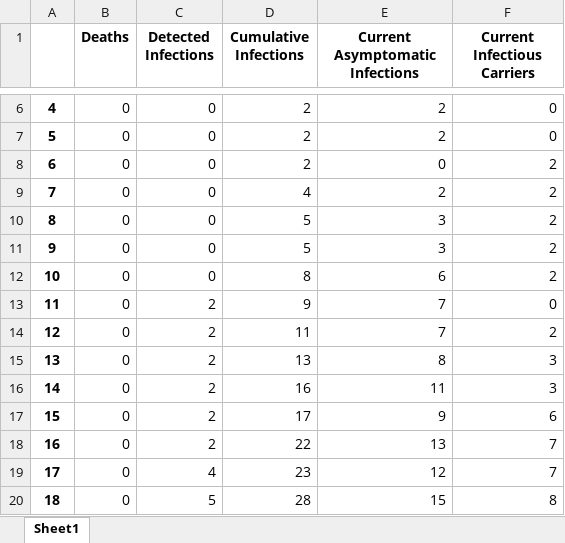
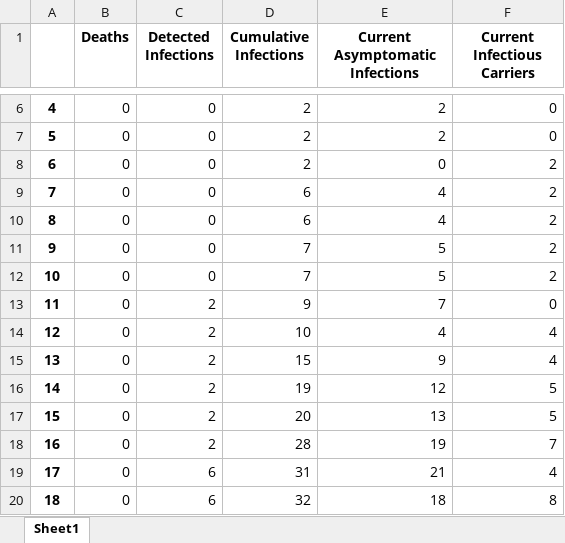
Before and after one commit to dfpena/epidemic-simulation-pygame, an Excel workbook: summarydataLosAngelesFullRun.xlsx, sheet Sheet1, drawn as a sheet; only a part is shown, gaps mark what is left out; values as stored, in another font and other column widths than the file's, no borders; the diff covers the shown part only; the diff names each change by its address in the sheet, - before the commit and + after, or states it on an @@ line.

```diff
--- a/summarydataLosAngelesFullRun.xlsx (sheet Sheet1)
+++ b/summarydataLosAngelesFullRun.xlsx (sheet Sheet1)
-D9 (Cumulative Infections): 4
+D9 (Cumulative Infections): 6
-E9 (Current Asymptomatic Infections): 2
+E9 (Current Asymptomatic Infections): 4
-D10 (Cumulative Infections): 5
+D10 (Cumulative Infections): 6
-E10 (Current Asymptomatic Infections): 3
+E10 (Current Asymptomatic Infections): 4
-D11 (Cumulative Infections): 5
+D11 (Cumulative Infections): 7
-E11 (Current Asymptomatic Infections): 3
+E11 (Current Asymptomatic Infections): 5
-D12 (Cumulative Infections): 8
+D12 (Cumulative Infections): 7
-E12 (Current Asymptomatic Infections): 6
+E12 (Current Asymptomatic Infections): 5
-D14 (Cumulative Infections): 11
+D14 (Cumulative Infections): 10
-E14 (Current Asymptomatic Infections): 7
+E14 (Current Asymptomatic Infections): 4
-F14 (Current Infectious Carriers): 2
+F14 (Current Infectious Carriers): 4
-D15 (Cumulative Infections): 13
+D15 (Cumulative Infections): 15
-E15 (Current Asymptomatic Infections): 8
+E15 (Current Asymptomatic Infections): 9
-F15 (Current Infectious Carriers): 3
+F15 (Current Infectious Carriers): 4
-D16 (Cumulative Infections): 16
+D16 (Cumulative Infections): 19
-E16 (Current Asymptomatic Infections): 11
+E16 (Current Asymptomatic Infections): 12
-F16 (Current Infectious Carriers): 3
+F16 (Current Infectious Carriers): 5
-D17 (Cumulative Infections): 17
+D17 (Cumulative Infections): 20
-E17 (Current Asymptomatic Infections): 9
+E17 (Current Asymptomatic Infections): 13
-F17 (Current Infectious Carriers): 6
+F17 (Current Infectious Carriers): 5
-D18 (Cumulative Infections): 22
+D18 (Cumulative Infections): 28
-E18 (Current Asymptomatic Infections): 13
+E18 (Current Asymptomatic Infections): 19
-C19 (Detected Infections): 4
+C19 (Detected Infections): 6
-D19 (Cumulative Infections): 23
+D19 (Cumulative Infections): 31
-E19 (Current Asymptomatic Infections): 12
+E19 (Current Asymptomatic Infections): 21
-F19 (Current Infectious Carriers): 7
+F19 (Current Infectious Carriers): 4
-C20 (Detected Infections): 5
+C20 (Detected Infections): 6
-D20 (Cumulative Infections): 28
+D20 (Cumulative Infections): 32
-E20 (Current Asymptomatic Infections): 15
+E20 (Current Asymptomatic Infections): 18
```
Also changed, not shown: 520 edited cells elsewhere in this sheet, summarydataChina.xlsx, summarydataLosAngelesBestCase.xlsx, 4 other files.
